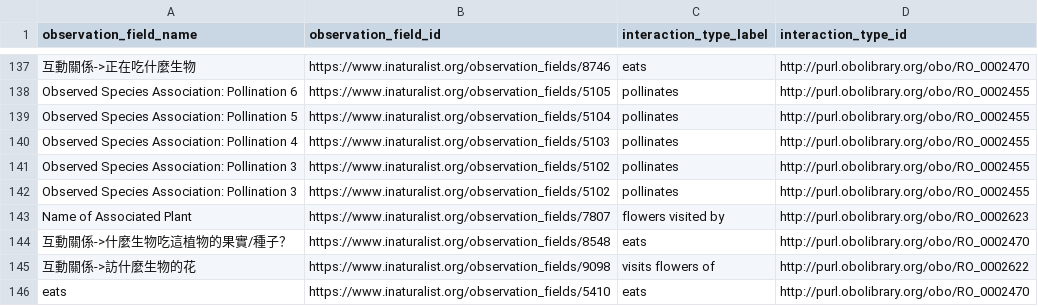
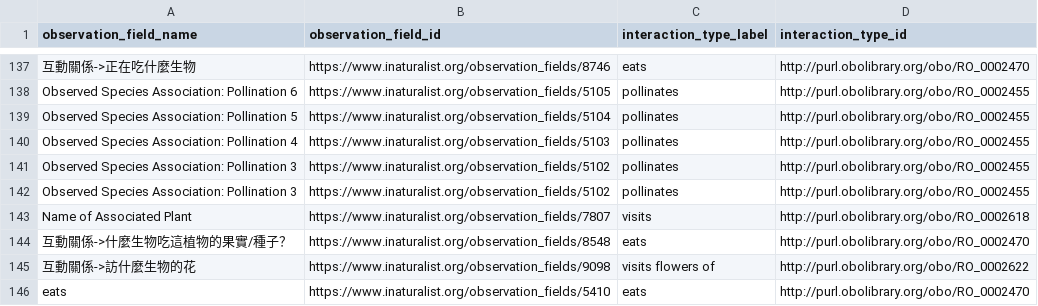
Before and after one commit to globalbioticinteractions/inaturalist, a CSV file: interaction_types.csv, drawn as a sheet; only a part is shown, gaps mark what is left out.

Commit message:
correct interacction type mapping

```diff
--- a/interaction_types.csv
+++ b/interaction_types.csv
@@ -142,3 +142,3 @@ Observed Species Association: Pollination 3,https://www.inaturalist.org/observat
 Observed Species Association: Pollination 3,https://www.inaturalist.org/observation_fields/5102,pollinates,http://purl.obolibrary.org/obo/RO_0002455
-Name of Associated Plant,https://www.inaturalist.org/observation_fields/7807,flowers visited by,http://purl.obolibrary.org/obo/RO_0002623
+Name of Associated Plant,https://www.inaturalist.org/observation_fields/7807,visits,http://purl.obolibrary.org/obo/RO_0002618
 互動關係->什麼生物吃這植物的果實/種子？,https://www.inaturalist.org/observation_fields/8548,eats,http://purl.obolibrary.org/obo/RO_0002470
```
